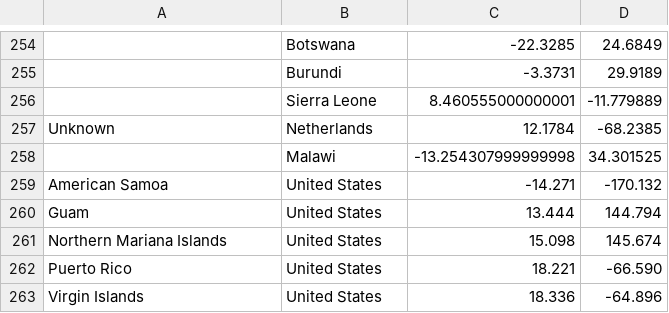
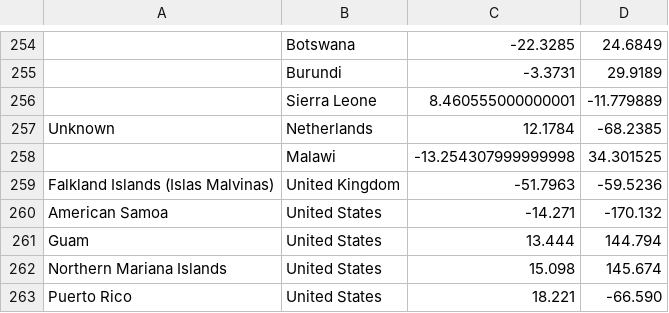
Before and after one commit to jcampos8782/COVID19-API, a CSV file: init/mongo-init/imports/meta/coordinates.csv, drawn as a sheet; only a part is shown, gaps mark what is left out; the shorter side is filled out with more unchanged rows; the diff names each change by its address in the sheet, - before the commit and + after, or states it on an @@ line.

```diff
--- a/init/mongo-init/imports/meta/coordinates.csv
+++ b/init/mongo-init/imports/meta/coordinates.csv
+row 259: Falkland Islands (Islas Malvinas) | United Kingdom | -51.7963 | -59.5236
```
Also changed, not shown: init/mongo-init/imports/data/covid19/confirmed.csv, init/mongo-init/imports/data/covid19/deaths.csv, 2 other files.
